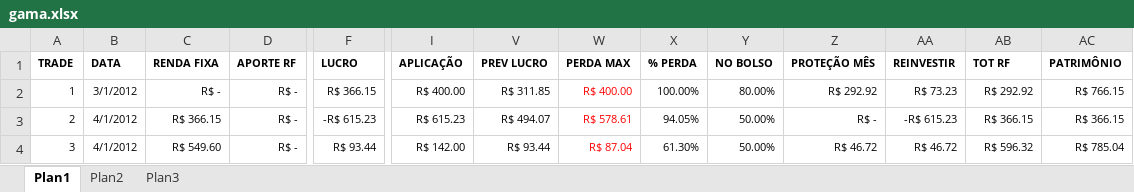
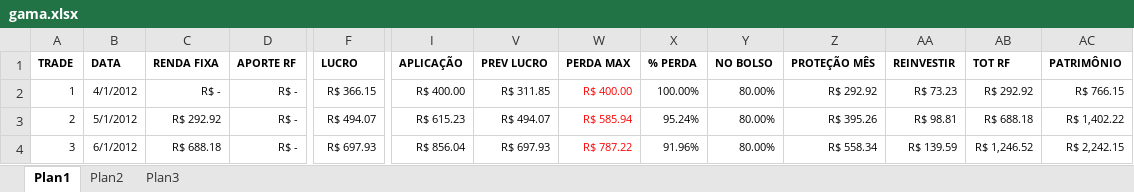
Before and after one commit to bengelbert/ifsc, an Excel workbook: stocks/gama.xlsx, sheet Plan1, drawn as a sheet; only a part is shown, gaps mark what is left out; values as stored, in another font and other column widths than the file's, no borders; table styles not drawn; the diff covers the shown part only; the diff names each change by its address in the sheet, - before the commit and + after, or states it on an @@ line.

```diff
--- a/stocks/gama.xlsx (sheet Plan1)
+++ b/stocks/gama.xlsx (sheet Plan1)
-B2 (DATA): 3/1/2012
+B2 (DATA): 4/1/2012
-B3 (DATA): 4/1/2012
+B3 (DATA): 5/1/2012
-C3 (RENDA FIXA): R$ 366.15
+C3 (RENDA FIXA): R$ 292.92
-F3 (LUCRO): -R$ 615.23
+F3 (LUCRO): R$ 494.07
-W3 (PERDA MAX): R$ 578.61
+W3 (PERDA MAX): R$ 585.94
-X3 (% PERDA): 94.05%
+X3 (% PERDA): 95.24%
-Y3:Y4 (NO BOLSO): 50.00%
+Y3:Y4 (NO BOLSO): 80.00%
-Z3 (PROTEÇÃO MÊS): R$ -
+Z3 (PROTEÇÃO MÊS): R$ 395.26
-AA3 (REINVESTIR): -R$ 615.23
+AA3 (REINVESTIR): R$ 98.81
-AB3 (TOT RF): R$ 366.15
+AB3 (TOT RF): R$ 688.18
-AC3 (PATRIMÔNIO): R$ 366.15
+AC3 (PATRIMÔNIO): R$ 1,402.22
-B4 (DATA): 4/1/2012
+B4 (DATA): 6/1/2012
-C4 (RENDA FIXA): R$ 549.60
+C4 (RENDA FIXA): R$ 688.18
-F4 (LUCRO): R$ 93.44
+F4 (LUCRO): R$ 697.93
-I4 (APLICAÇÃO): R$ 142.00
+I4 (APLICAÇÃO): R$ 856.04
-V4 (PREV LUCRO): R$ 93.44
+V4 (PREV LUCRO): R$ 697.93
-W4 (PERDA MAX): R$ 87.04
+W4 (PERDA MAX): R$ 787.22
-X4 (% PERDA): 61.30%
+X4 (% PERDA): 91.96%
-Z4 (PROTEÇÃO MÊS): R$ 46.72
+Z4 (PROTEÇÃO MÊS): R$ 558.34
-AA4 (REINVESTIR): R$ 46.72
+AA4 (REINVESTIR): R$ 139.59
-AB4 (TOT RF): R$ 596.32
+AB4 (TOT RF): R$ 1,246.52
-AC4 (PATRIMÔNIO): R$ 785.04
+AC4 (PATRIMÔNIO): R$ 2,242.15
```
Also changed, not shown: 24 added rows and 15 edited cells elsewhere in this sheet, formulas that keep their value, hidden cells, stocks/nc_xpi.xlsx, stocks/nc_xpi_opcoes.xlsx.
